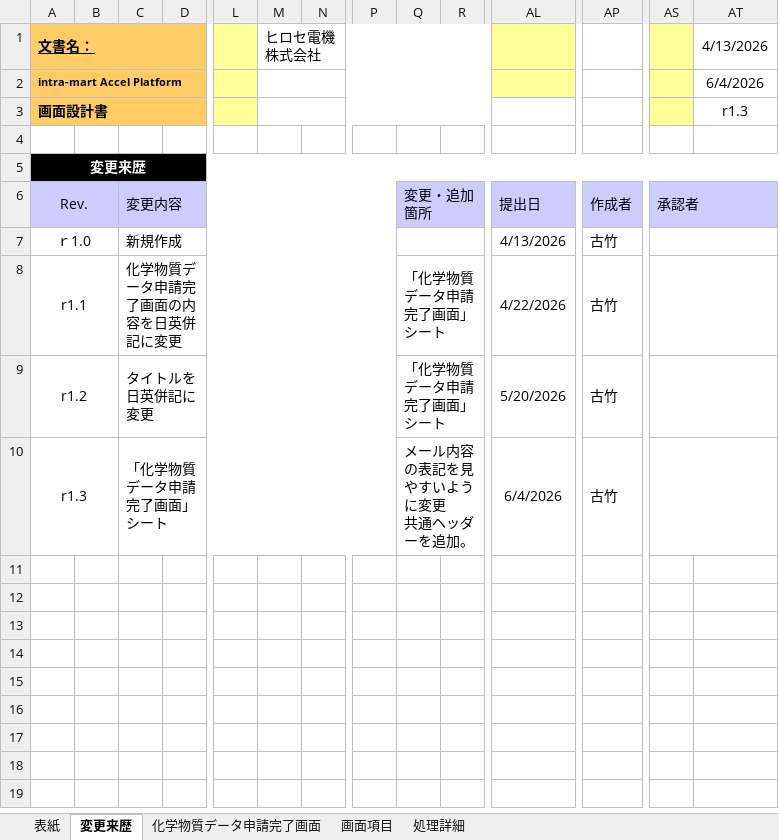
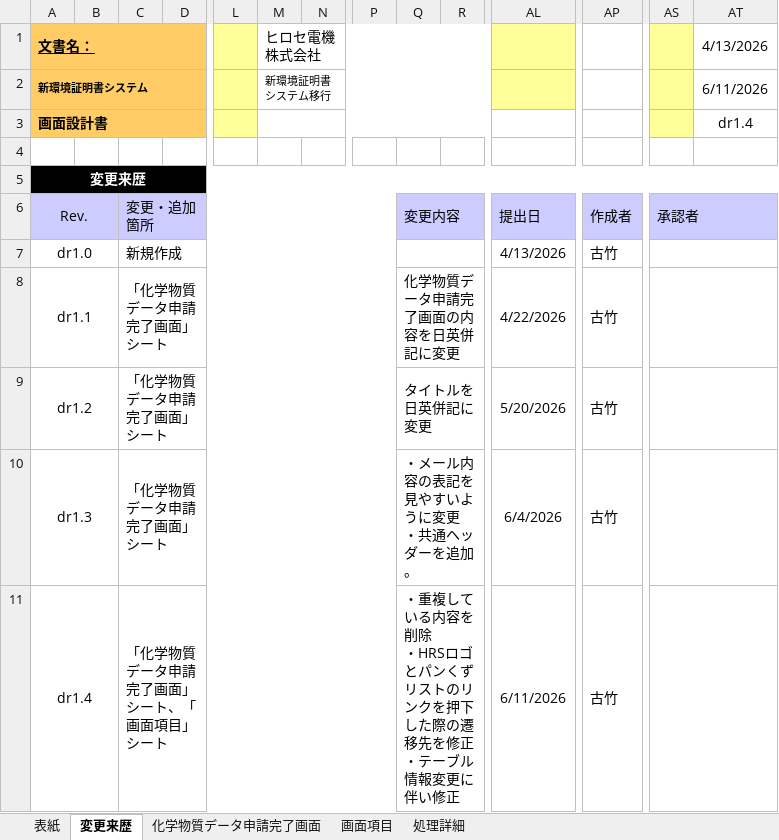
Before and after one commit to kitabayashi46/hrs_certificate, an Excel workbook: 20_設計書/化学物質申請完了画面.xlsx, sheet 変更来歴, drawn as a sheet; only a part is shown, gaps mark what is left out; values as stored, in another font and other column widths than the file's, no borders; rows hold the shown columns only; ↵ is a line break in a cell; the diff names each change by its address in the sheet, - before the commit and + after, or states it on an @@ line.

Commit message:
基本設計書更新
・6/10の認識合わせの内容取り込み
・テーブル情報変更に伴い修正

```diff
--- a/20_設計書/化学物質申請完了画面.xlsx (sheet 変更来歴)
+++ b/20_設計書/化学物質申請完了画面.xlsx (sheet 変更来歴)
-A2 (文書名：): intra-mart Accel Platform
+A2 (文書名：): 新環境証明書システム
-M2 (ヒロセ電機株式会社): (empty)
+M2 (ヒロセ電機株式会社): 新環境証明書システム移行
-AT2 (4/13/2026): 6/4/2026
+AT2 (4/13/2026): 6/11/2026
-AT3 (4/13/2026): r1.3
+AT3 (4/13/2026): dr1.4
-C6: 変更内容
+C6: 変更・追加箇所
-Q6: 変更・追加箇所
+Q6: 変更内容
-A7 (文書名：): ｒ1.0
+A7 (文書名：): dr1.0
-A8 (文書名：): r1.1
+A8 (文書名：): dr1.1
-C8: 化学物質データ申請完了画面の内容を日英併記に変更
+C8: 「化学物質データ申請完了画面」シート
-Q8: 「化学物質データ申請完了画面」シート
+Q8: 化学物質データ申請完了画面の内容を日英併記に変更
-A9 (文書名：): r1.2
+A9 (文書名：): dr1.2
-C9: タイトルを日英併記に変更
+C9: 「化学物質データ申請完了画面」シート
-Q9: 「化学物質データ申請完了画面」シート
+Q9: タイトルを日英併記に変更
-A10 (文書名：): r1.3
+A10 (文書名：): dr1.3
-Q10: メール内容の表記を見やすいように変更 ↵ 共通ヘッダーを追加。
+Q10: ・メール内容の表記を見やすいように変更 ↵ ・共通ヘッダーを追加。
+row 11: dr1.4 |  | 「化学物質データ申請完了画面」シート、「画面項目」シート |  |  |  |  |  | ・重複している内容を削除 ↵ ・HRSロゴとパンくずリストのリンクを押下した際の遷移先を修正 ↵ ・テーブル情報変更に伴い修正 |  | 6/11/2026 | 古竹
```
Also changed, not shown: sheet 化学物質データ申請完了画面, sheet 画面項目, sheet 表紙, charts or pictures, 20_設計書/お知らせ登録画面.xlsx, 20_設計書/化学物質データ申請画面.xlsx, 3 other files.
